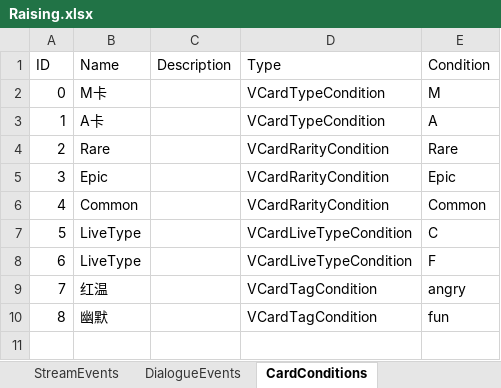
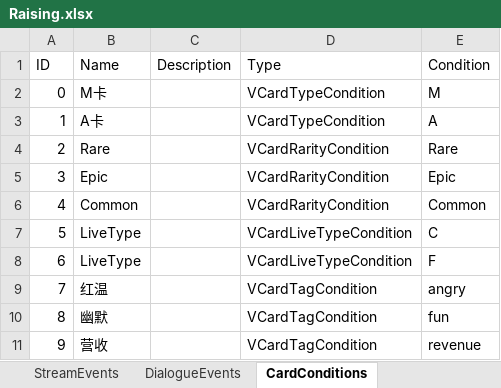
Before and after one commit to MHProtein/VTuberSim, an Excel workbook: Assets/StreamingAssets/Configurations/dev/Raising.xlsx, sheet CardConditions, drawn as a sheet; values as stored, in another font and other column widths than the file's, no borders; the diff names each change by its address in the sheet, - before the commit and + after, or states it on an @@ line.

```diff
--- a/Assets/StreamingAssets/Configurations/dev/Raising.xlsx (sheet CardConditions)
+++ b/Assets/StreamingAssets/Configurations/dev/Raising.xlsx (sheet CardConditions)
+row 11: 9 | 营收 |  | VCardTagCondition | revenue
```
Also changed, not shown: sheet DialogueEvents, sheet RaisingEffects, sheet StreamEvents, sheet PlacingConditions, Assets/StreamingAssets/Configurations/Cards.xlsx, Assets/StreamingAssets/Configurations/dev/Cards.xlsx, 23 other files.
